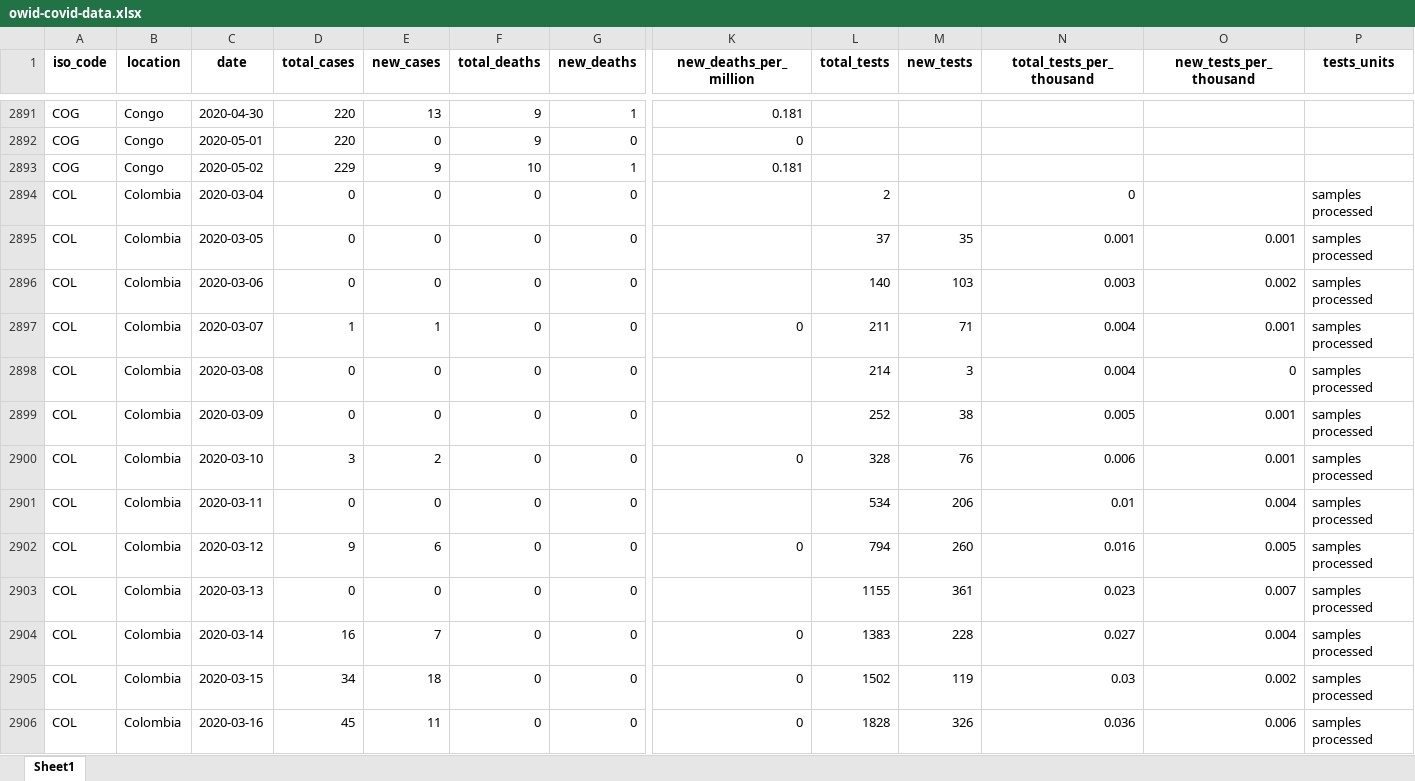
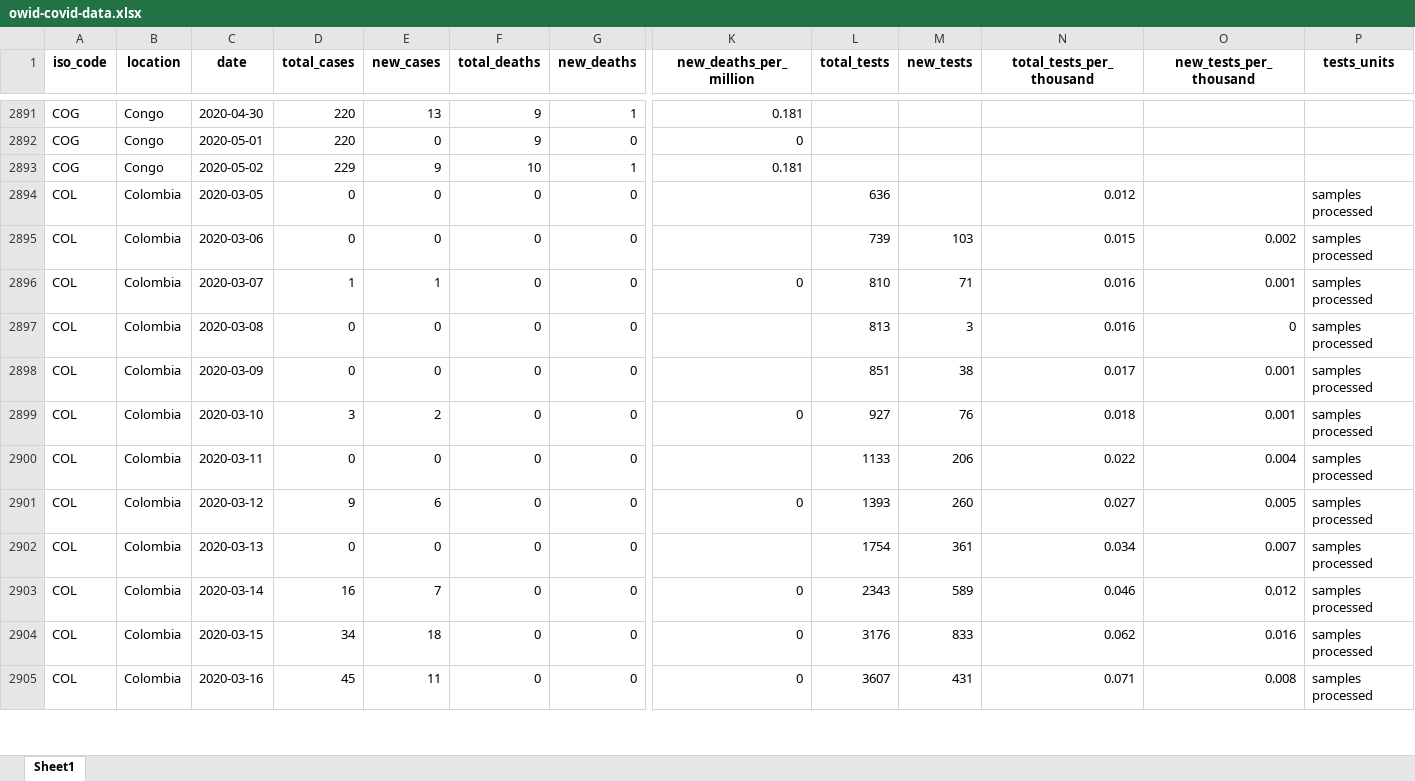
Before and after one commit to hjstein/covid-19-data, an Excel workbook: public/data/owid-covid-data.xlsx, sheet Sheet1, drawn as a sheet; only a part is shown, gaps mark what is left out; values as stored, in another font and other column widths than the file's, no borders; removed rows and columns are numbered as before the commit, all else as after; rows hold the shown columns only; the diff covers the shown part only; the diff names each change by its address in the sheet, - before the commit and + after, or states it on an @@ line.

```diff
--- a/public/data/owid-covid-data.xlsx (sheet Sheet1)
+++ b/public/data/owid-covid-data.xlsx (sheet Sheet1)
-C2894 (date): 2020-03-04
+C2894 (date): 2020-03-05
-L2894 (total_tests): 2
+L2894 (total_tests): 636
-N2894 (total_tests_per_thousand): 0
+N2894 (total_tests_per_thousand): 0.012
-row 2895: COL | Colombia | 2020-03-05 | 0 | 0 | 0 | 0 |  | 37 | 35 | 0.001 | 0.001 | samples processed
-L2895 (total_tests): 140
+L2895 (total_tests): 739
-N2895 (total_tests_per_thousand): 0.003
+N2895 (total_tests_per_thousand): 0.015
-L2896 (total_tests): 211
+L2896 (total_tests): 810
-N2896:N2897 (total_tests_per_thousand): 0.004
+N2896:N2897 (total_tests_per_thousand): 0.016
-L2897 (total_tests): 214
+L2897 (total_tests): 813
-L2898 (total_tests): 252
+L2898 (total_tests): 851
-N2898 (total_tests_per_thousand): 0.005
+N2898 (total_tests_per_thousand): 0.017
-L2899 (total_tests): 328
+L2899 (total_tests): 927
-N2899 (total_tests_per_thousand): 0.006
+N2899 (total_tests_per_thousand): 0.018
-L2900 (total_tests): 534
+L2900 (total_tests): 1133
-N2900 (total_tests_per_thousand): 0.01
+N2900 (total_tests_per_thousand): 0.022
-L2901 (total_tests): 794
+L2901 (total_tests): 1393
-N2901 (total_tests_per_thousand): 0.016
+N2901 (total_tests_per_thousand): 0.027
-L2902 (total_tests): 1155
+L2902 (total_tests): 1754
-N2902 (total_tests_per_thousand): 0.023
+N2902 (total_tests_per_thousand): 0.034
-L2903 (total_tests): 1383
+L2903 (total_tests): 2343
-M2903 (new_tests): 228
+M2903 (new_tests): 589
-N2903 (total_tests_per_thousand): 0.027
+N2903 (total_tests_per_thousand): 0.046
-O2903 (new_tests_per_thousand): 0.004
+O2903 (new_tests_per_thousand): 0.012
-L2904 (total_tests): 1502
+L2904 (total_tests): 3176
-M2904 (new_tests): 119
+M2904 (new_tests): 833
-N2904 (total_tests_per_thousand): 0.03
+N2904 (total_tests_per_thousand): 0.062
-O2904 (new_tests_per_thousand): 0.002
+O2904 (new_tests_per_thousand): 0.016
-L2905 (total_tests): 1828
+L2905 (total_tests): 3607
-M2905 (new_tests): 326
+M2905 (new_tests): 431
-N2905 (total_tests_per_thousand): 0.036
+N2905 (total_tests_per_thousand): 0.071
-O2905 (new_tests_per_thousand): 0.006
+O2905 (new_tests_per_thousand): 0.008
```
Also changed, not shown: 862 edited cells elsewhere in this sheet, public/data/testing/covid-testing-all-observations.xlsx, public/data/testing/covid-testing-latest-data-source-details.xlsx, 3 other files.
